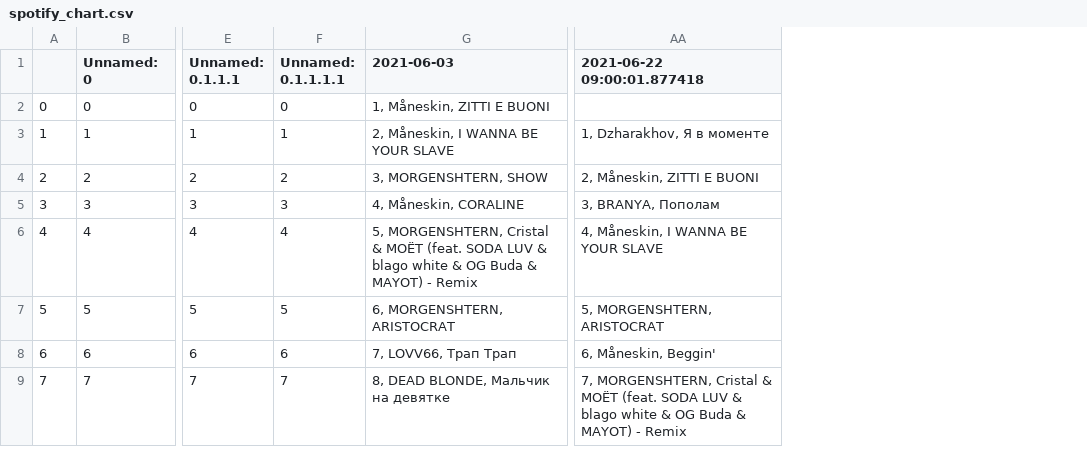
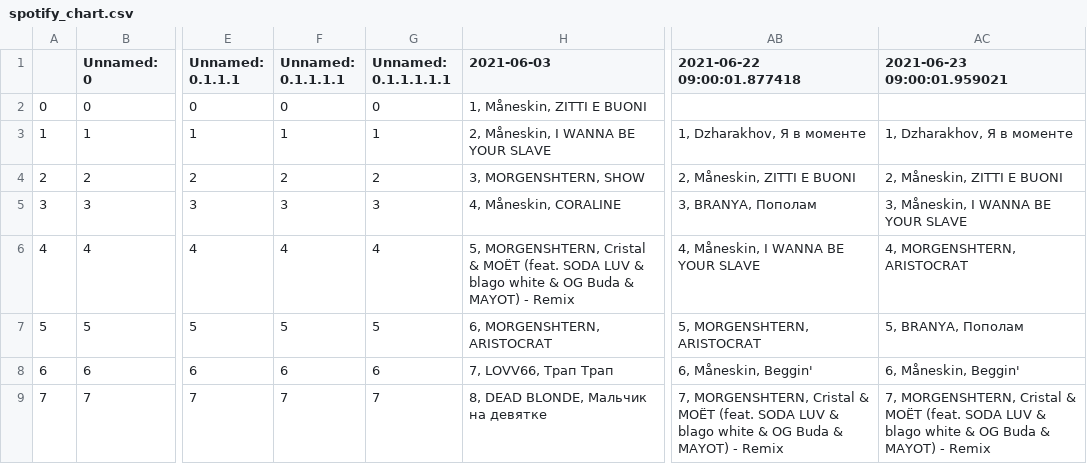
Before and after one commit to alexei-zhuravlev/chart_app_3, a CSV file: spotify_chart.csv, drawn as a sheet; only a part is shown, gaps mark what is left out; the diff names each change by its address in the sheet, - before the commit and + after, or states it on an @@ line.

```diff
--- a/spotify_chart.csv
+++ b/spotify_chart.csv
+column G (Unnamed: 0.1.1.1.1.1), rows 2-9: 0 | 1 | 2 | 3 | 4 | 5 | 6 | 7
+column AC (2021-06-23 09:00:01.959021), rows 3-9: 1, Dzharakhov, Я в моменте | 2, Måneskin, ZITTI E BUONI | 3, Måneskin, I WANNA BE YOUR SLAVE | 4, MORGENSHTERN, ARISTOCRAT | 5, BRANYA, Пополам | 6, Måneskin, Beggin' | 7, MORGENSHTERN, Cristal & МОЁТ (feat. SODA LUV & blago white & OG Buda & MAYOT) - Remix
```
Also changed, not shown: apple_alb_chart.csv, apple_chart.csv, 5 other files.
